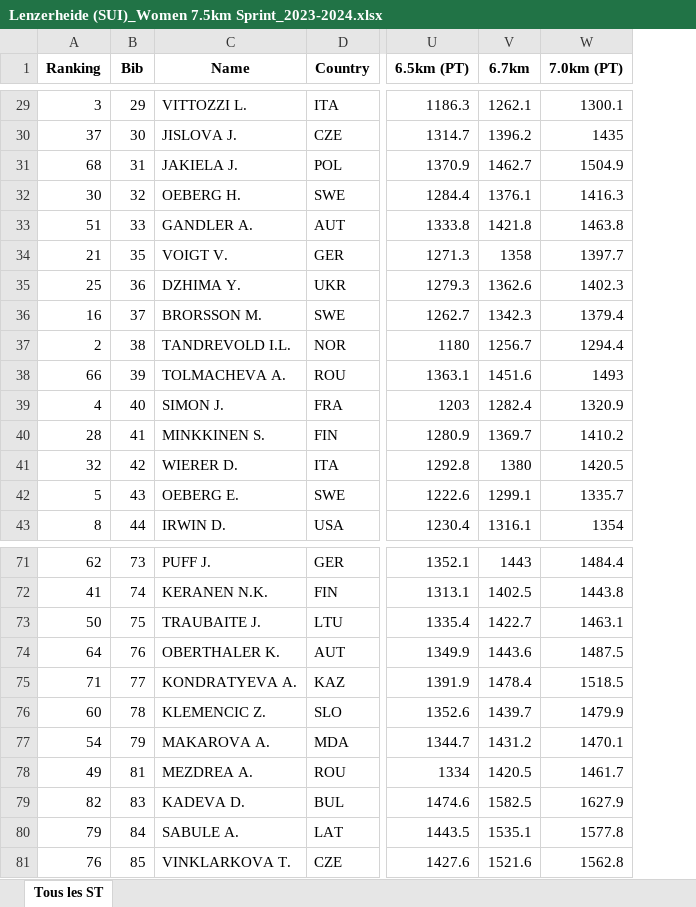
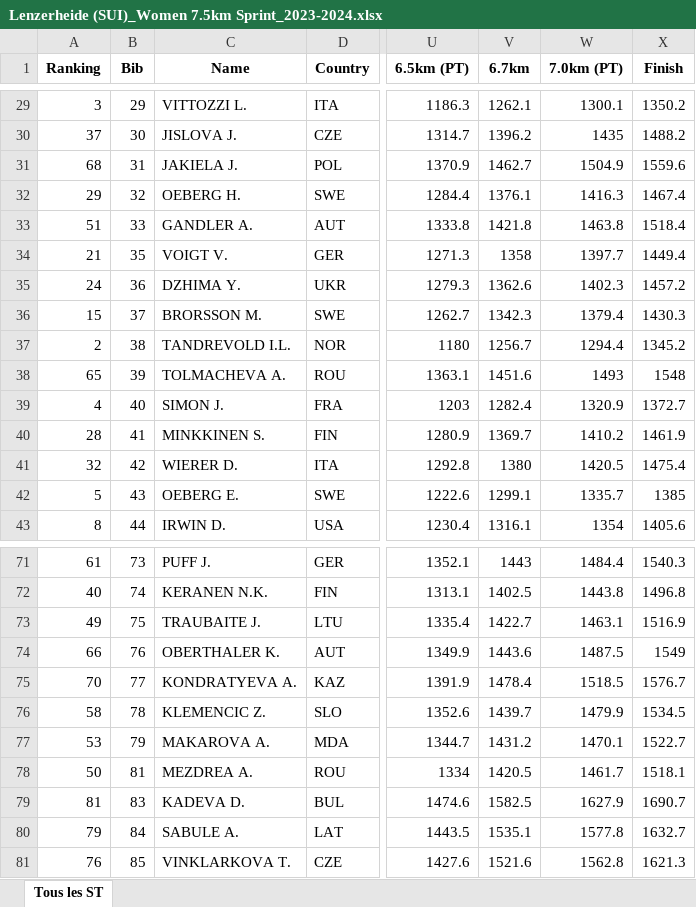
Before and after one commit to jesptri/Plateforme-analyse-de-course, an Excel workbook: Lenzerheide (SUI)_Women 7.5km Sprint_2023-2024.xlsx, sheet Tous les ST, drawn as a sheet; only a part is shown, gaps mark what is left out; values as stored, in another font and other column widths than the file's, no borders; the diff covers the shown part only; the diff names each change by its address in the sheet, - before the commit and + after, or states it on an @@ line.

```diff
--- a/Lenzerheide (SUI)_Women 7.5km Sprint_2023-2024.xlsx (sheet Tous les ST)
+++ b/Lenzerheide (SUI)_Women 7.5km Sprint_2023-2024.xlsx (sheet Tous les ST)
+column X (Finish), rows 29-43: 1350.2 | 1488.2 | 1559.6 | 1467.4 | 1518.4 | 1449.4 | 1457.2 | 1430.3 | 1345.2 | 1548 | 1372.7 | 1461.9 | 1475.4 | 1385 | 1405.6; rows 71-81: 1540.3 | 1496.8 | 1516.9 | 1549 | 1576.7 | 1534.5 | 1522.7 | 1518.1 | 1690.7 | 1632.7 | 1621.3
-A32 (Ranking): 30
+A32 (Ranking): 29
-A35 (Ranking): 25
+A35 (Ranking): 24
-A36 (Ranking): 16
+A36 (Ranking): 15
-A38 (Ranking): 66
+A38 (Ranking): 65
-A71 (Ranking): 62
+A71 (Ranking): 61
-A72 (Ranking): 41
+A72 (Ranking): 40
-A73 (Ranking): 50
+A73 (Ranking): 49
-A74 (Ranking): 64
+A74 (Ranking): 66
-A75 (Ranking): 71
+A75 (Ranking): 70
-A76 (Ranking): 60
+A76 (Ranking): 58
-A77 (Ranking): 54
+A77 (Ranking): 53
-A78 (Ranking): 49
+A78 (Ranking): 50
-A79 (Ranking): 82
+A79 (Ranking): 81
```
Also changed, not shown: 33 edited cells elsewhere in this sheet, Lenzerheide (SUI)_Men 10km Sprint_2023-2024.xlsx.
